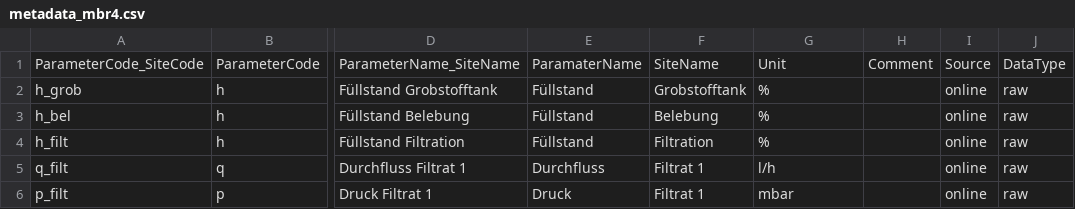
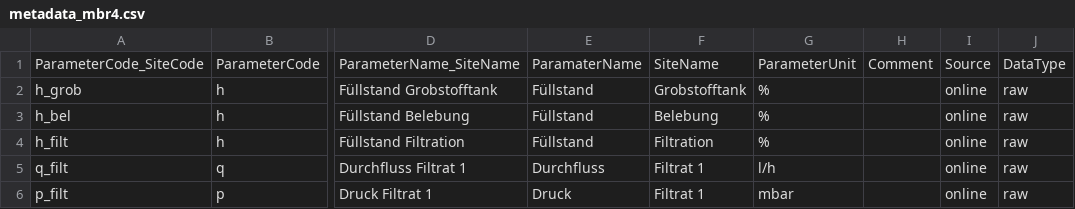
Before and after one commit to KWB-R/kwb.pilot, a CSV file: inst/extdata/metadata_mbr4.csv, drawn as a sheet; only a part is shown, gaps mark what is left out; the diff names each change by its address in the sheet, - before the commit and + after, or states it on an @@ line.

Commit message:
Fix to satisfy naming convention "ParameterUnit"

```diff
--- a/inst/extdata/metadata_mbr4.csv
+++ b/inst/extdata/metadata_mbr4.csv
-G1: Unit
+G1: ParameterUnit
```
Also changed, not shown: 2 other files.
